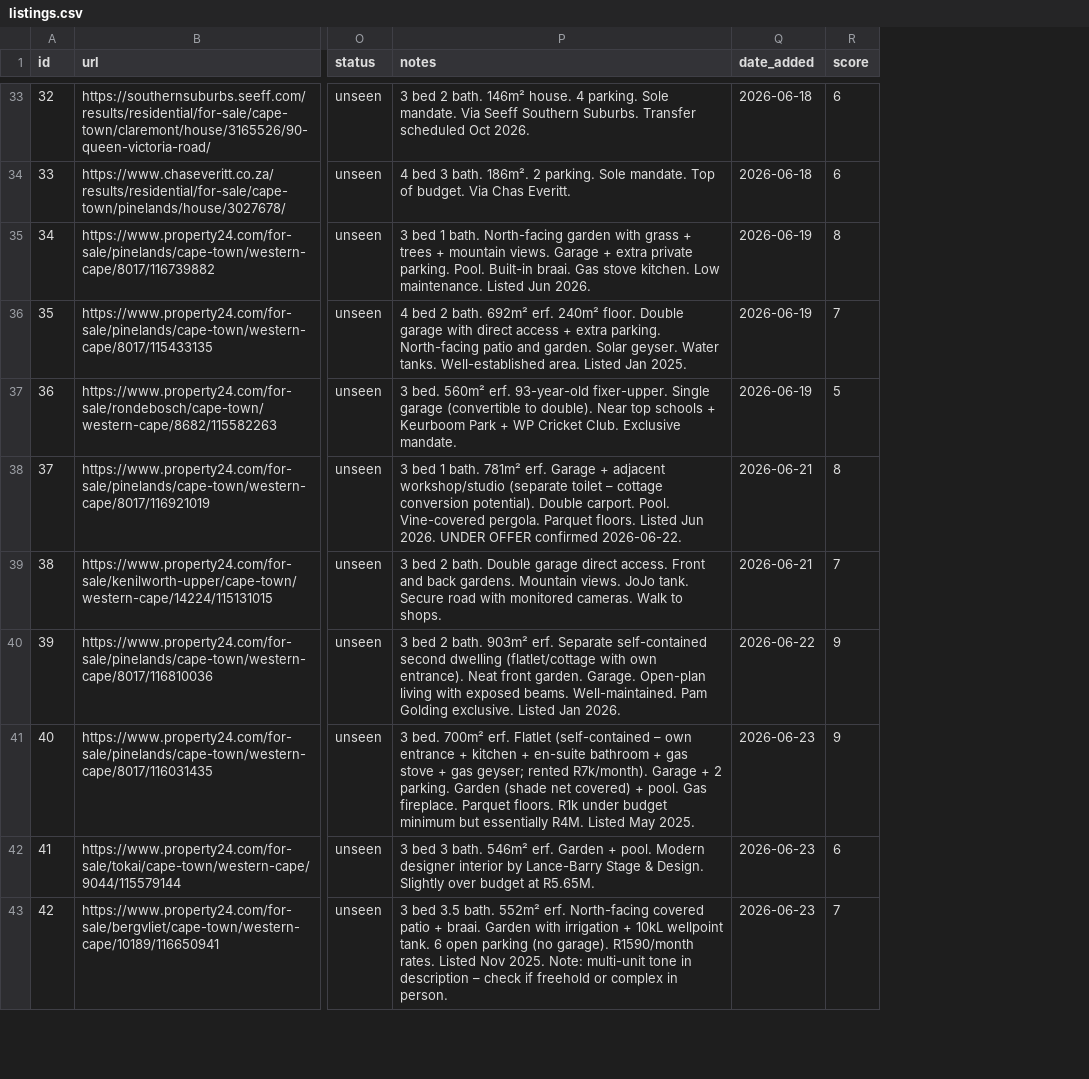
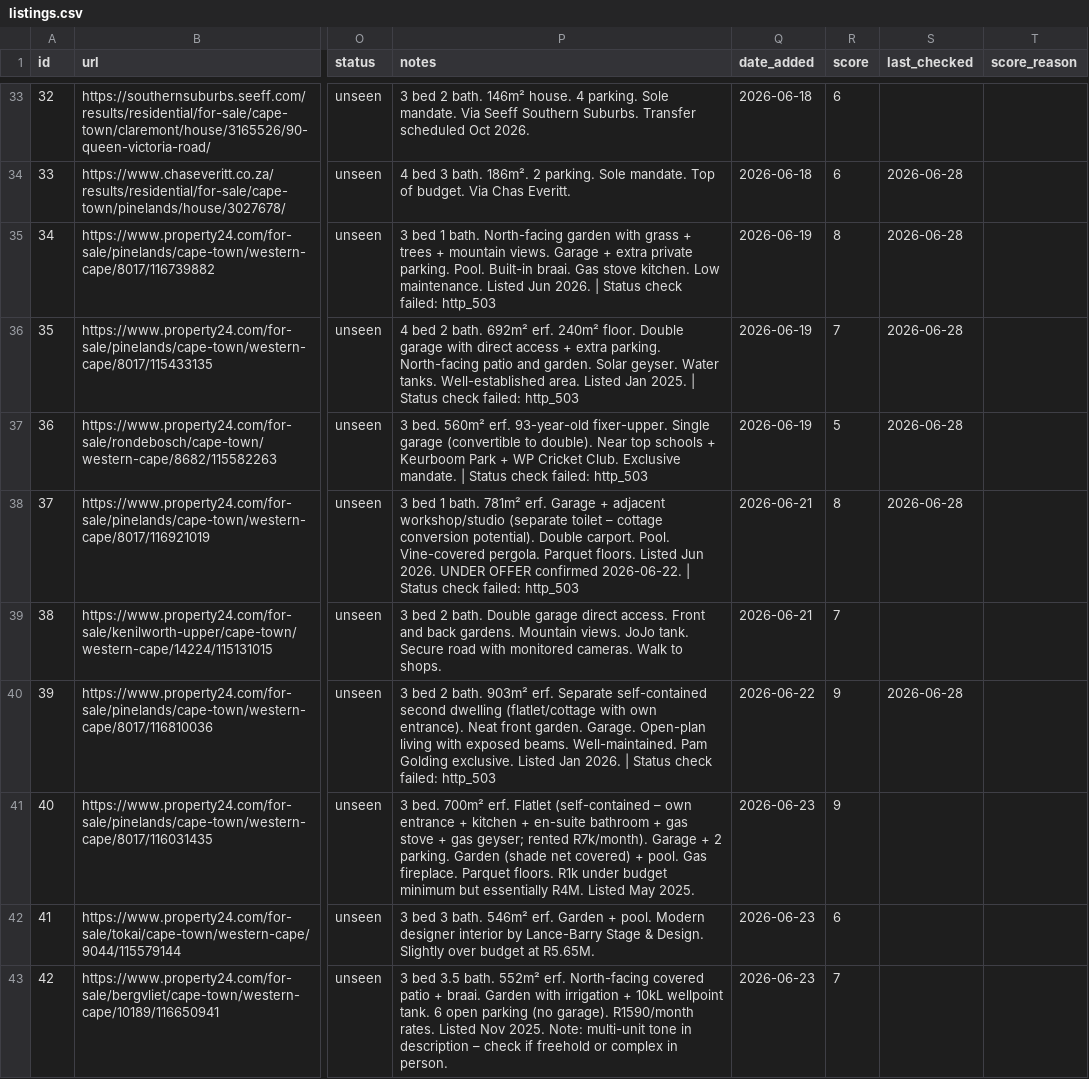
Before and after one commit to system123/house-search, a CSV file: listings.csv, drawn as a sheet; only a part is shown, gaps mark what is left out; the diff covers the shown part only; the diff names each change by its address in the sheet, - before the commit and + after, or states it on an @@ line.

```diff
--- a/listings.csv
+++ b/listings.csv
+column S (last_checked), rows 34-40: 2026-06-28 | 2026-06-28 | 2026-06-28 | 2026-06-28 | 2026-06-28 |  | 2026-06-28
+column T (score_reason), empty
-P35 (notes): …Jun 2026.
+P35 (notes): …Jun 2026. | Status check failed: http_503
-P36 (notes): …Jan 2025.
+P36 (notes): …Jan 2025. | Status check failed: http_503
-P37 (notes): …Exclusive mandate.
+P37 (notes): …Exclusive mandate. | Status check failed: http_503
-P38 (notes): …confirmed 2026-06-22.
+P38 (notes): …confirmed 2026-06-22. | Status check failed: http_503
-P40 (notes): …Jan 2026.
+P40 (notes): …Jan 2026. | Status check failed: http_503
```
Also changed, not shown: 33 edited cells elsewhere in this file.
